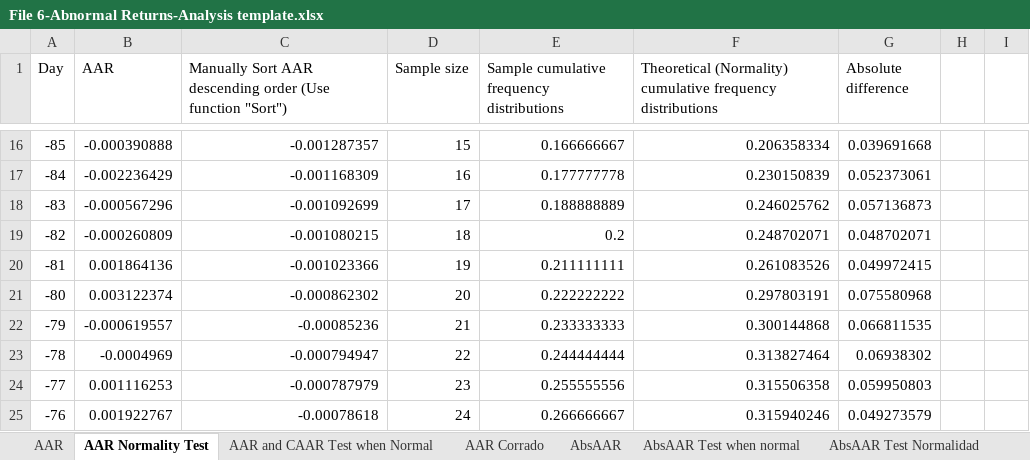
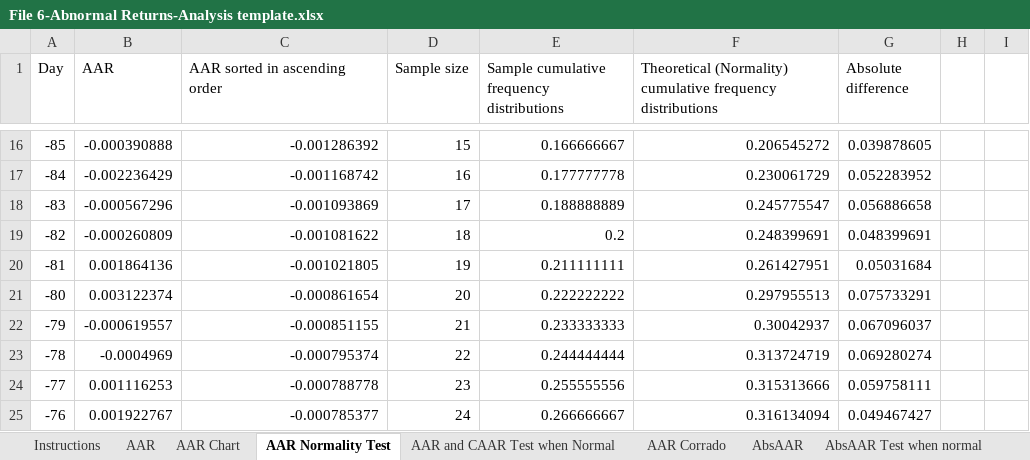
Before and after one commit to vanessaserrano/EventStudies4Finance, an Excel workbook: File 6-Abnormal Returns-Analysis template.xlsx, sheet AAR Normality Test, drawn as a sheet; only a part is shown, gaps mark what is left out; values as stored, in another font and other column widths than the file's, no cell formats; charts and pictures not drawn; the diff covers the shown part only; the diff names each change by its address in the sheet, - before the commit and + after, or states it on an @@ line.

```diff
--- a/File 6-Abnormal Returns-Analysis template.xlsx (sheet AAR Normality Test)
+++ b/File 6-Abnormal Returns-Analysis template.xlsx (sheet AAR Normality Test)
+sheet tab: Instructions
+sheet tab: AAR Chart
-C1: Manually Sort AAR descending order (Use function "Sort")
+C1: AAR sorted in ascending order
-C16 (AAR sorted in ascending order): -0.001287357
+C16 (AAR sorted in ascending order): -0.001286392
-F16: 0.206358334
+F16: 0.206545272
-G16 (Absolute difference): 0.039691668
+G16 (Absolute difference): 0.039878605
-C17 (AAR sorted in ascending order): -0.001168309
+C17 (AAR sorted in ascending order): -0.001168742
-F17: 0.230150839
+F17: 0.230061729
-G17 (Absolute difference): 0.052373061
+G17 (Absolute difference): 0.052283952
-C18 (AAR sorted in ascending order): -0.001092699
+C18 (AAR sorted in ascending order): -0.001093869
-F18: 0.246025762
+F18: 0.245775547
-G18 (Absolute difference): 0.057136873
+G18 (Absolute difference): 0.056886658
-C19 (AAR sorted in ascending order): -0.001080215
+C19 (AAR sorted in ascending order): -0.001081622
-F19: 0.248702071
+F19: 0.248399691
-G19 (Absolute difference): 0.048702071
+G19 (Absolute difference): 0.048399691
-C20 (AAR sorted in ascending order): -0.001023366
+C20 (AAR sorted in ascending order): -0.001021805
-F20: 0.261083526
+F20: 0.261427951
-G20 (Absolute difference): 0.049972415
+G20 (Absolute difference): 0.05031684
-C21 (AAR sorted in ascending order): -0.000862302
+C21 (AAR sorted in ascending order): -0.000861654
-F21: 0.297803191
+F21: 0.297955513
-G21 (Absolute difference): 0.075580968
+G21 (Absolute difference): 0.075733291
-C22 (AAR sorted in ascending order): -0.00085236
+C22 (AAR sorted in ascending order): -0.000851155
-F22: 0.300144868
+F22: 0.30042937
-G22 (Absolute difference): 0.066811535
+G22 (Absolute difference): 0.067096037
-C23 (AAR sorted in ascending order): -0.000794947
+C23 (AAR sorted in ascending order): -0.000795374
-F23: 0.313827464
+F23: 0.313724719
-G23 (Absolute difference): 0.06938302
+G23 (Absolute difference): 0.069280274
-C24 (AAR sorted in ascending order): -0.000787979
+C24 (AAR sorted in ascending order): -0.000788778
-F24: 0.315506358
+F24: 0.315313666
-G24 (Absolute difference): 0.059950803
+G24 (Absolute difference): 0.059758111
-C25 (AAR sorted in ascending order): -0.00078618
+C25 (AAR sorted in ascending order): -0.000785377
-F25: 0.315940246
+F25: 0.316134094
-G25 (Absolute difference): 0.049273579
+G25 (Absolute difference): 0.049467427
```
Also changed, not shown: 258 edited cells elsewhere in this sheet, sheet AbsAAR Test Normalidad, sheet AAR and CAAR Test when Normal, sheet AAR, sheet AbsAAR, sheet AbsAAR Corrado, sheet AAR Corrado, cell formats, formulas that keep their value, charts or pictures, File 1-Portfolios_Byhand.xlsx, 1 other file.
